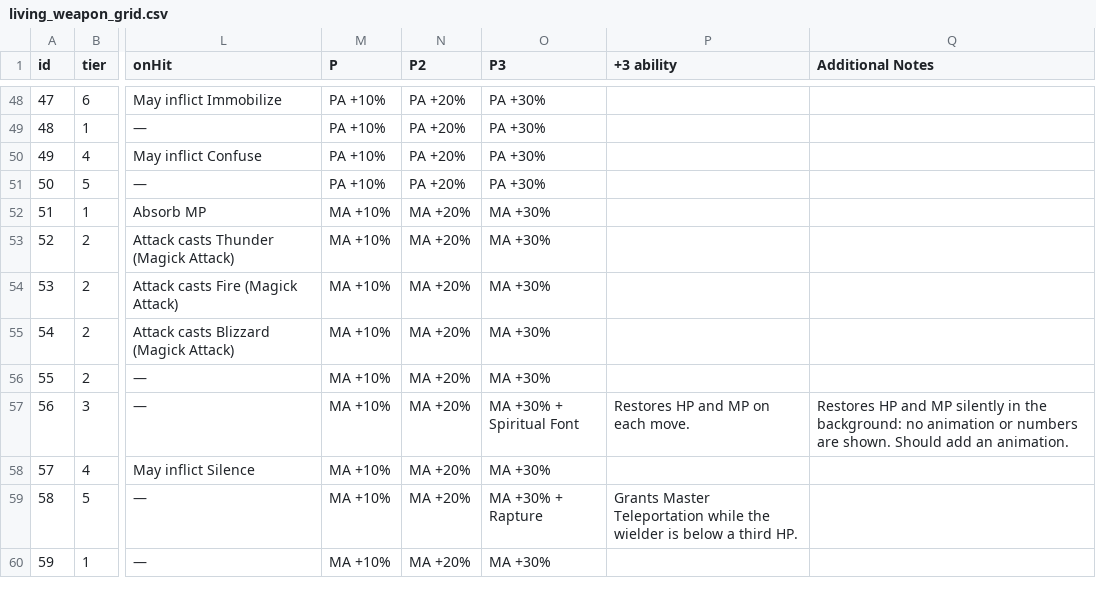
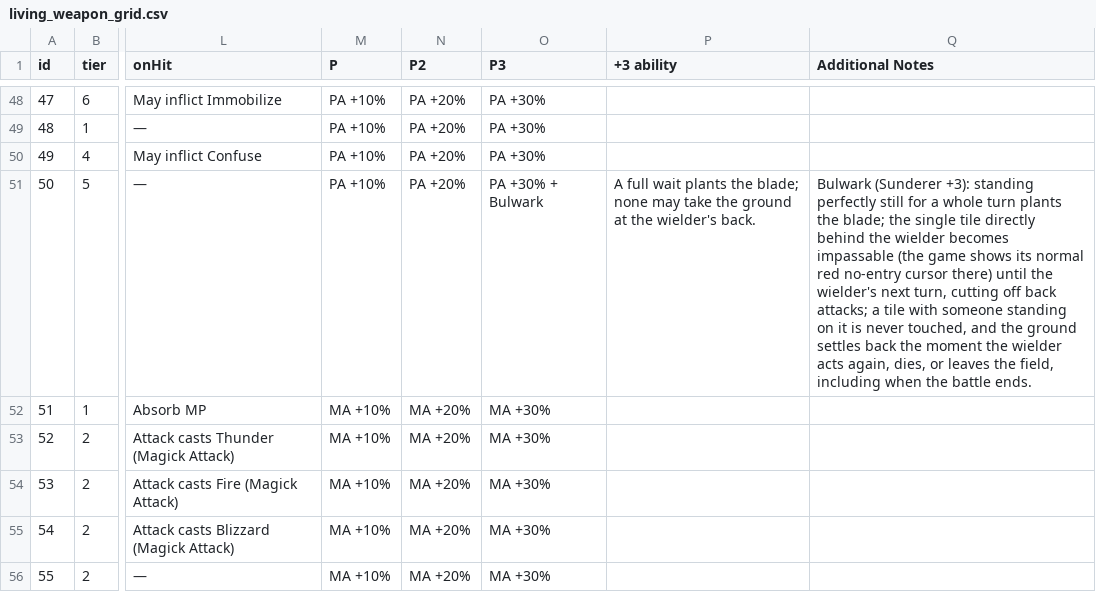
Before and after one commit to prawl/FFTLivingWeapons, a CSV file: docs/living_weapon_grid.csv, drawn as a sheet; only a part is shown, gaps mark what is left out; the shorter side is filled out with more unchanged rows; the diff names each change by its address in the sheet, - before the commit and + after, or states it on an @@ line.

Commit message:
Let the Sunderer plant its blade and bar the ground at its back
A knight holding a grown Sunderer who waits out a whole turn without moving or acting now plants the blade. The single tile directly behind the knight becomes ground nobody may step on, shown with the game's own red no entry cursor, until the knight's next turn opens, the knight falls, or the battle ends. Denying that one tile denies the back attack bonus, so standing guard is now a real defense. However the hold ends, the ground settles back exactly as it was.

Three map facts underneath it were settled live and corrected on the way in.

1. The walkability lever is the terrain grid's obstacle bit, the exact state the map's own trees carry, at base 0x140D8DCB0, byte 6 bit 0x02 of each eight byte tile record. The height byte is not a wall: a raised tile stays walkable and stepping onto it softlocks the game. The base first recorded was two records too high, which landed every write two tiles east of target.

2. A unit's facing lives in the low two bits of the byte that also carries its bridge layer, band offset 0x35, and it tracks the wait facing wheel live: zero south, one west, two north, three east.

3. A unit facing north looks toward rising y, so its back tile is one step down in y. The sibling repo's axis note claimed the opposite, and the first live pass caught the flip when a north facing plant barred the tile in front. The owner's eyes settled it.

Grid writes outlive battles for the whole game process, so every way a hold can end now restores the exact saved bytes, including battle exit. That inverts the old rule that the battle edge must never write, which rested on a rebuild premise the live evidence contradicted.

The back tile defers politely: an occupied or momentarily unwritable tile is watched and barred only after two consecutive vacant ticks, with originals captured at the moment of the write. A wielder with its back to the map edge plants nothing. Fifty module and policy tests ride inside the 2852 green suite, and the owner's live pass saw correct plants, enemies denied the tile, and clean releases on turn open, death, and battle end. Probe instruments facing_probe.py and tile_cal.py join tools/probes, terrain_probe.py carries the corrected base, and the live ledger records every correction. The two finished tickets exit to the changelog in the next commit.

```diff
--- a/docs/living_weapon_grid.csv
+++ b/docs/living_weapon_grid.csv
-O51 (P3): PA +30%
+O51 (P3): PA +30% + Bulwark
-P51 (+3 ability): (empty)
+P51 (+3 ability): A full wait plants the blade; none may take the ground at the wielder's back.
-Q51 (Additional Notes): (empty)
+Q51 (Additional Notes): Bulwark (Sunderer +3): standing perfectly still for a whole turn plants the blade; the single tile directly behind the wielder becomes impassable (the game shows its normal red no-entry cursor there) until the wielder's next turn, cutting off back attacks; a tile with someone standing on it is never touched, and the ground settles back the moment the wielder acts again, dies, or leaves the field, including when the battle ends.
```
Also changed, not shown: 20 other files.
